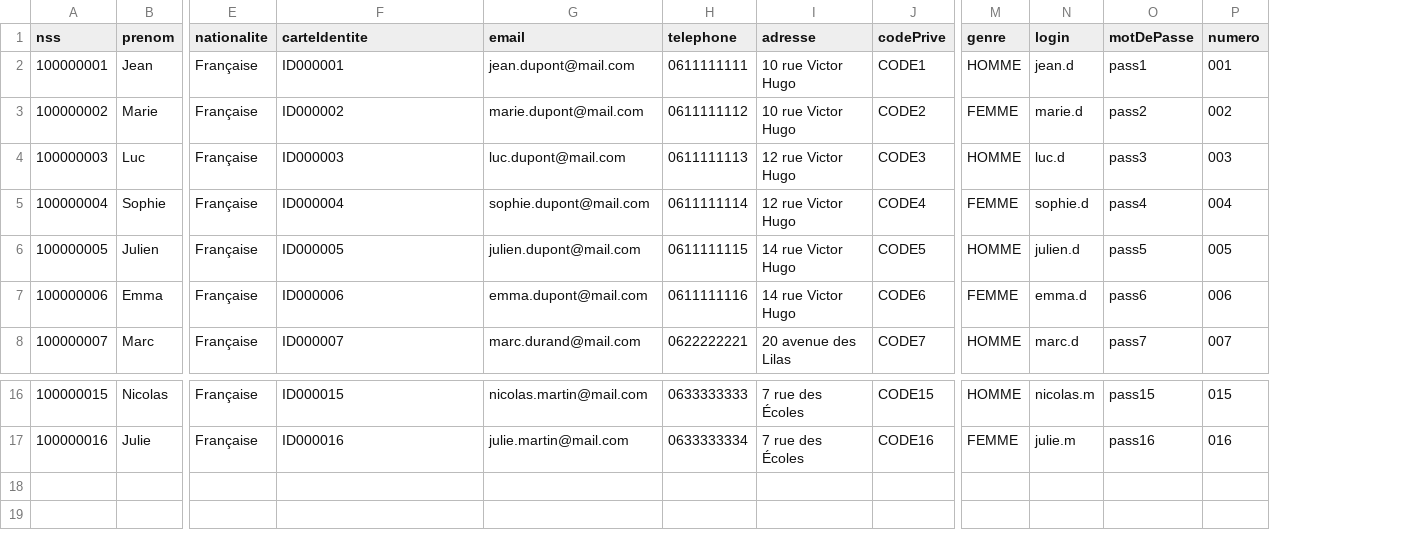
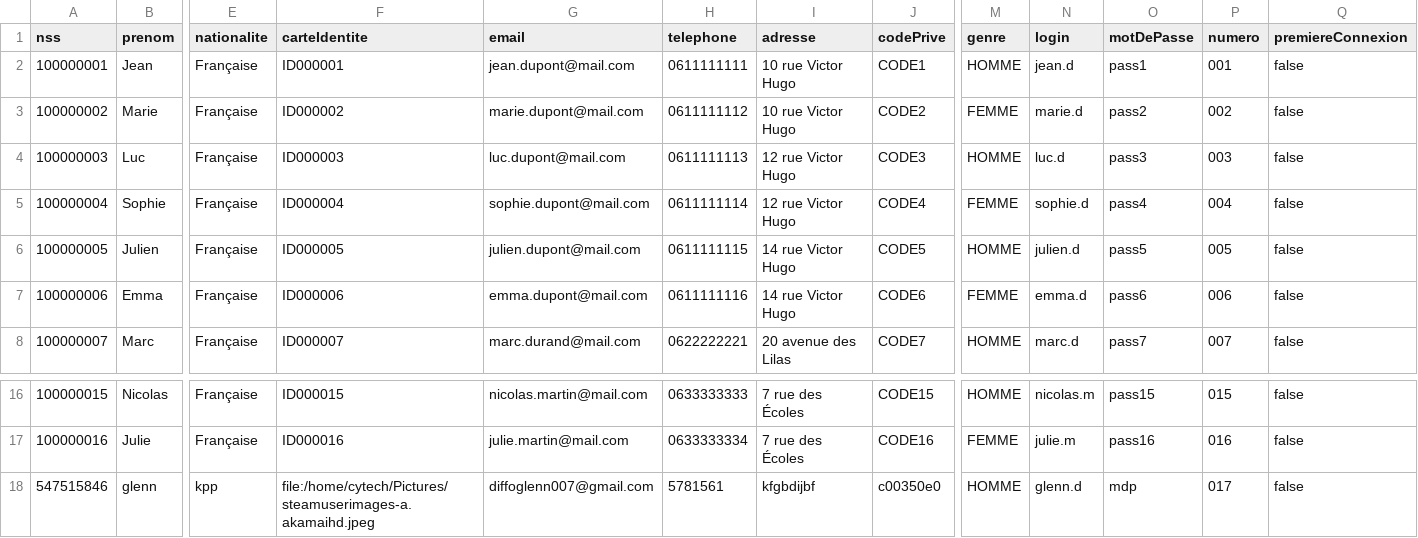
Before and after one commit to glenn-77/CYJAVA, a CSV file: Projet_Généalogique/ProjetGénéalogique/ressources/utilisateurs.csv, drawn as a sheet; only a part is shown, gaps mark what is left out; rows hold the shown columns only; the diff names each change by its address in the sheet, - before the commit and + after, or states it on an @@ line.

```diff
--- a/Projet_Généalogique/ProjetGénéalogique/ressources/utilisateurs.csv
+++ b/Projet_Généalogique/ProjetGénéalogique/ressources/utilisateurs.csv
+column Q (premiereConnexion), rows 2-8: all false; rows 16-17: false | false
+row 18: 547515846 | glenn | kpp | file:/home/cytech/Pictures/steamuserimages-a.akamaihd.jpeg | diffoglenn007@gmail.com | 5781561 | kfgbdijbf | c00350e0 | HOMME | glenn.d | mdp | 017 | false
```
Also changed, not shown: Projet_Généalogique/ProjetGénéalogique/target/classes/utilisateurs.csv, 12 other files.
